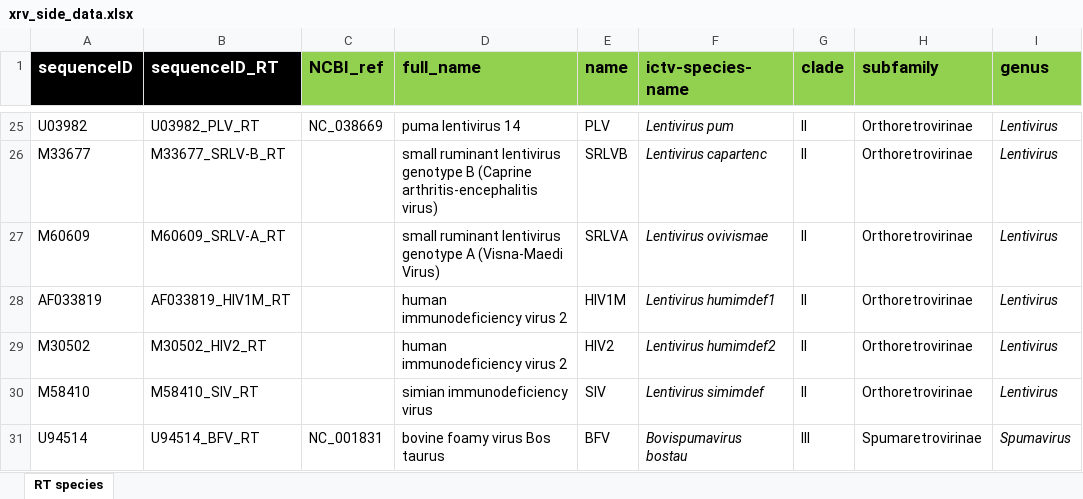
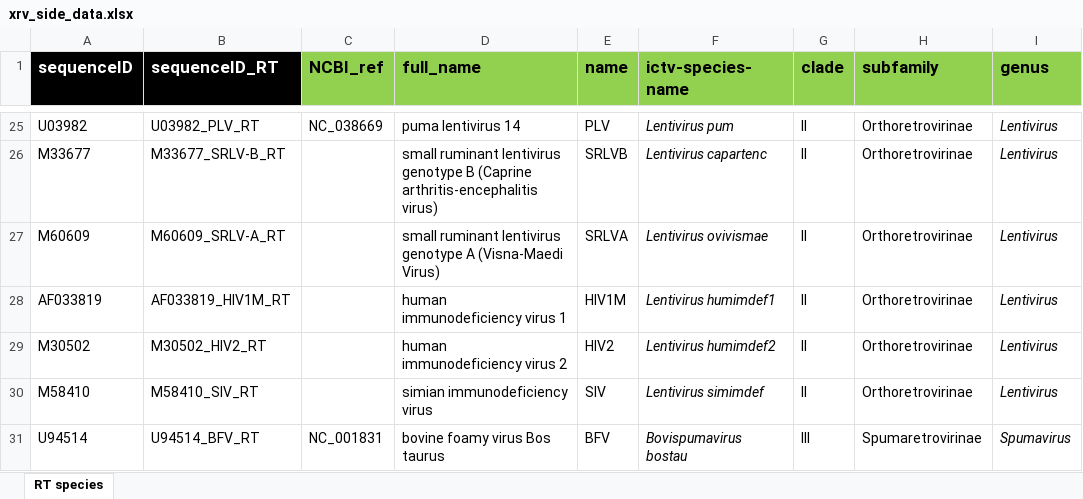
Before and after one commit to giffordlabcvr/RVdb, an Excel workbook: tabular/xrv/xrv_side_data.xlsx, sheet RT species, drawn as a sheet; only a part is shown, gaps mark what is left out; values as stored, in another font and other column widths than the file's, no borders; the diff names each change by its address in the sheet, - before the commit and + after, or states it on an @@ line.

Commit message:
Corrected typo

```diff
--- a/tabular/xrv/xrv_side_data.xlsx (sheet RT species)
+++ b/tabular/xrv/xrv_side_data.xlsx (sheet RT species)
-D28 (full_name): human immunodeficiency virus 2
+D28 (full_name): human immunodeficiency virus 1
```
Also changed, not shown: 1 other file.
